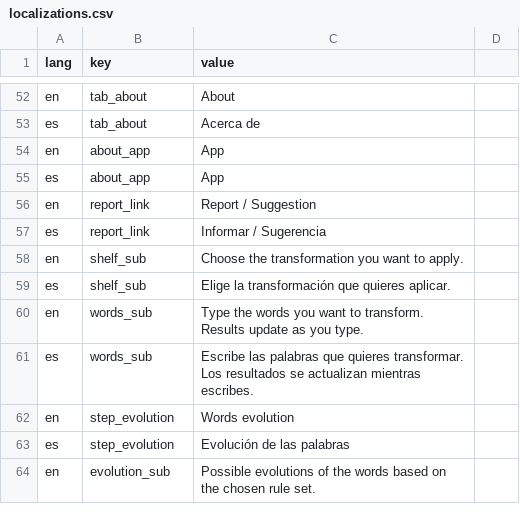
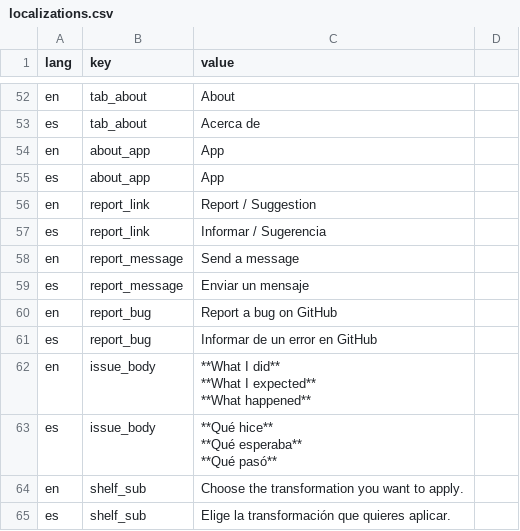
Before and after one commit to dirdam/letra, a CSV file: data/localizations.csv, drawn as a sheet; only a part is shown, gaps mark what is left out; the shorter side is filled out with more unchanged rows; ↵ is a line break in a cell; the diff names each change by its address in the sheet, - before the commit and + after, or states it on an @@ line.

Commit message:
Report / Suggestion pill opens a menu: a message (contact page) or a GitHub issue prefilled with a template and context

```diff
--- a/data/localizations.csv
+++ b/data/localizations.csv
+row 58: en | report_message | Send a message
+row 59: es | report_message | Enviar un mensaje
+row 60: en | report_bug | Report a bug on GitHub
+row 61: es | report_bug | Informar de un error en GitHub
+row 62: en | issue_body | **What I did** ↵ **What I expected** ↵ **What happened**
+row 63: es | issue_body | **Qué hice** ↵ **Qué esperaba** ↵ **Qué pasó**
```
Also changed, not shown: 3 other files.
